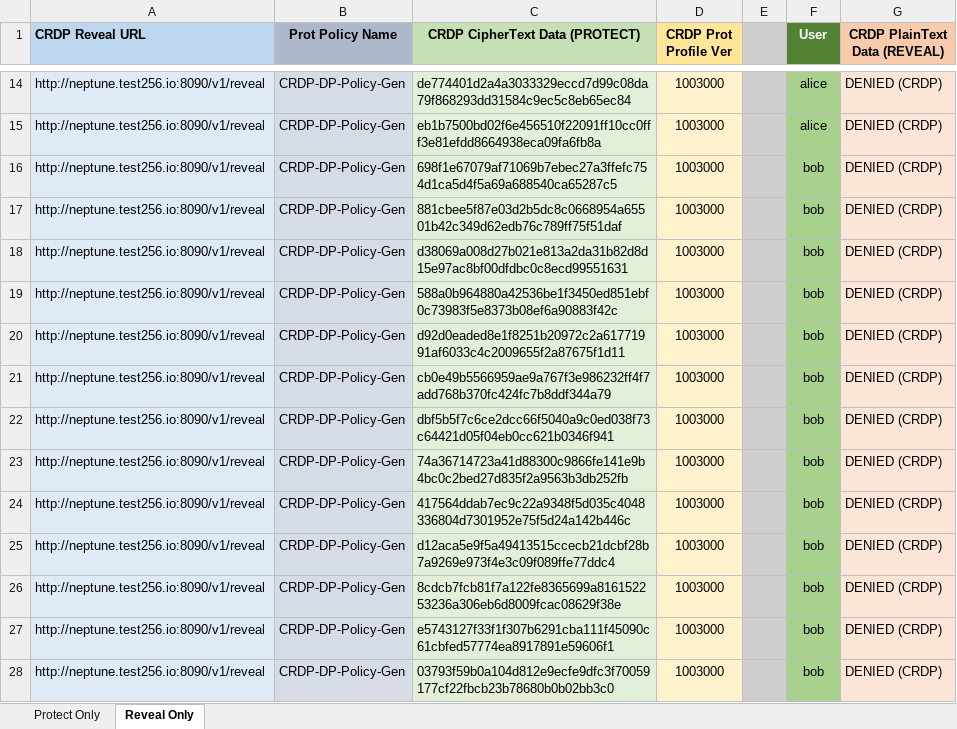
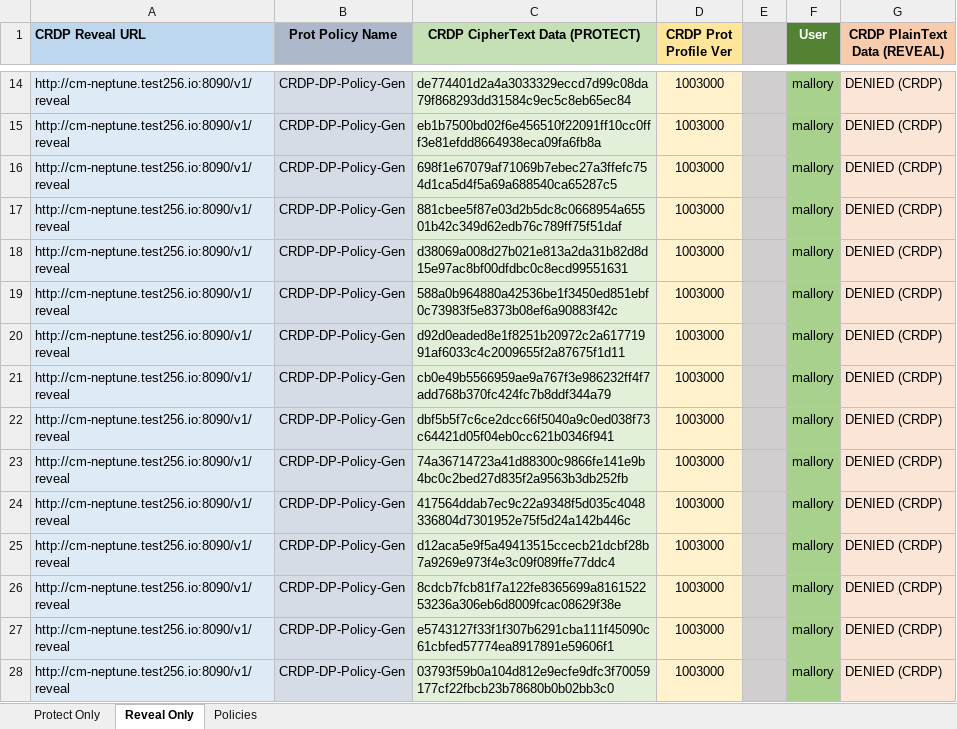
Before and after one commit to thalescpl-io/CRDP-Excel, an Excel workbook: CRDP Test.xlsm, sheet Reveal Only, drawn as a sheet; only a part is shown, gaps mark what is left out; values as stored, in another font and other column widths than the file's, no borders; the diff covers the shown part only; the diff names each change by its address in the sheet, - before the commit and + after, or states it on an @@ line.

Commit message:
Updated spreadsheet

```diff
--- a/CRDP Test.xlsm (sheet Reveal Only)
+++ b/CRDP Test.xlsm (sheet Reveal Only)
+sheet tab: Policies
-A14:A28 (CRDP Reveal URL): http://neptune.test256.io:8090/v1/reveal
+A14:A28 (CRDP Reveal URL): http://cm-neptune.test256.io:8090/v1/reveal
-F14:F15 (User): alice
+F14:F15 (User): mallory
-F16:F28 (User): bob
+F16:F28 (User): mallory
```
Also changed, not shown: 2 added rows, 2 removed rows and 164 edited cells elsewhere in this sheet, sheet Protect Only, hidden cells.
